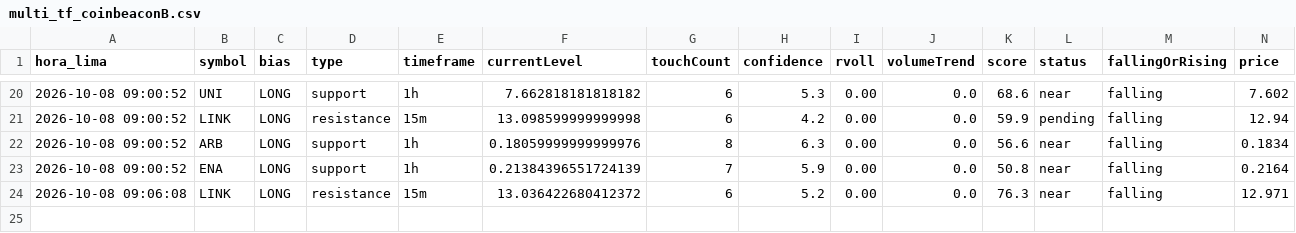
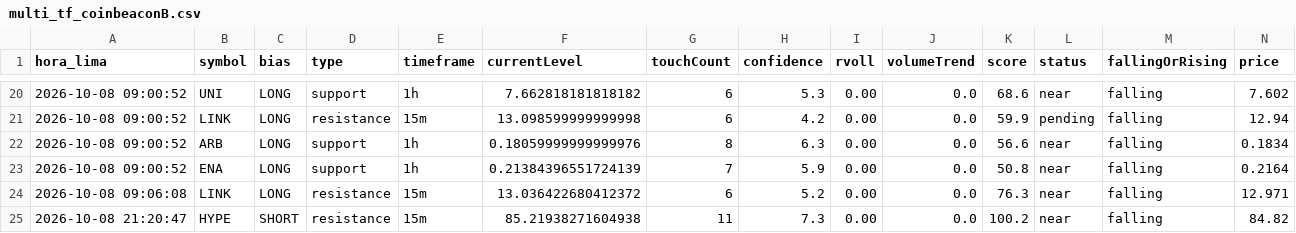
Before and after one commit to Interpage188/interpage, a CSV file: data/multi_tf_coinbeaconB.csv, drawn as a sheet; only a part is shown, gaps mark what is left out; rows hold the shown columns only; the diff names each change by its address in the sheet, - before the commit and + after, or states it on an @@ line.

```diff
--- a/data/multi_tf_coinbeaconB.csv
+++ b/data/multi_tf_coinbeaconB.csv
+row 25: 2026-10-08 21:20:47 | HYPE | SHORT | resistance | 15m | 85.21938271604938 | 11 | 7.3 | 0.00 | 0.0 | 100.2 | near | falling | 84.82
```
Also changed, not shown: 1 other file.
